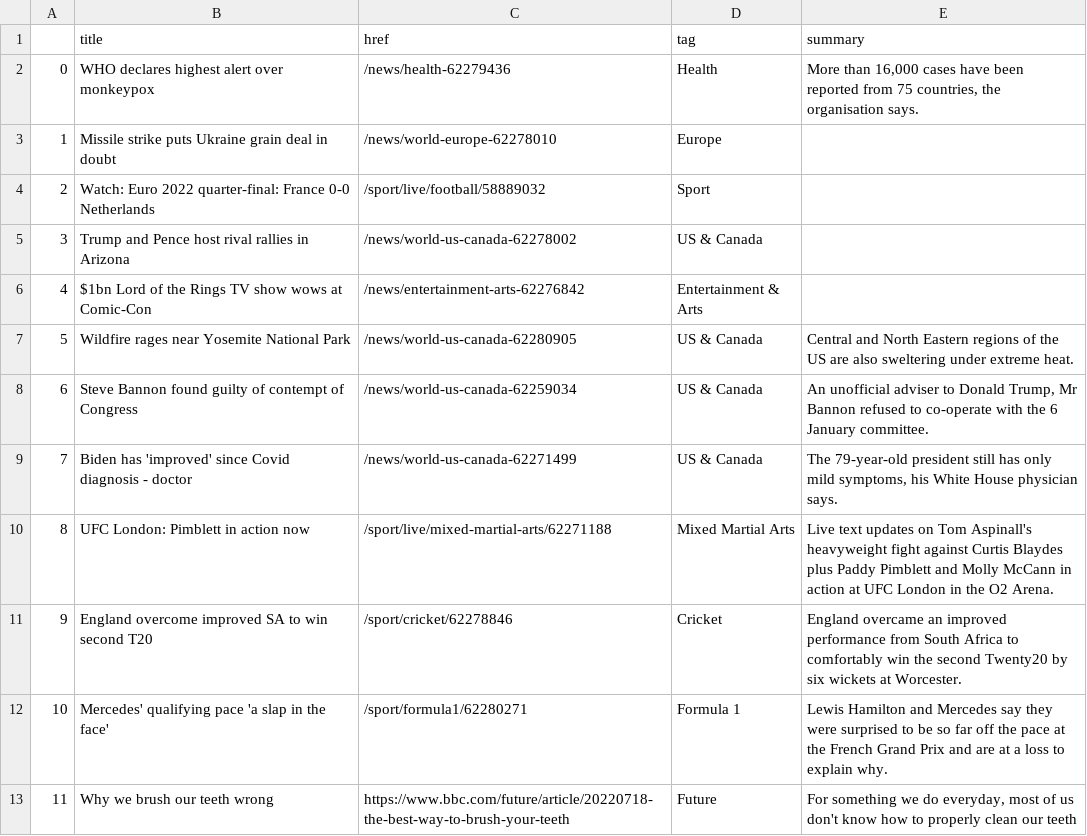
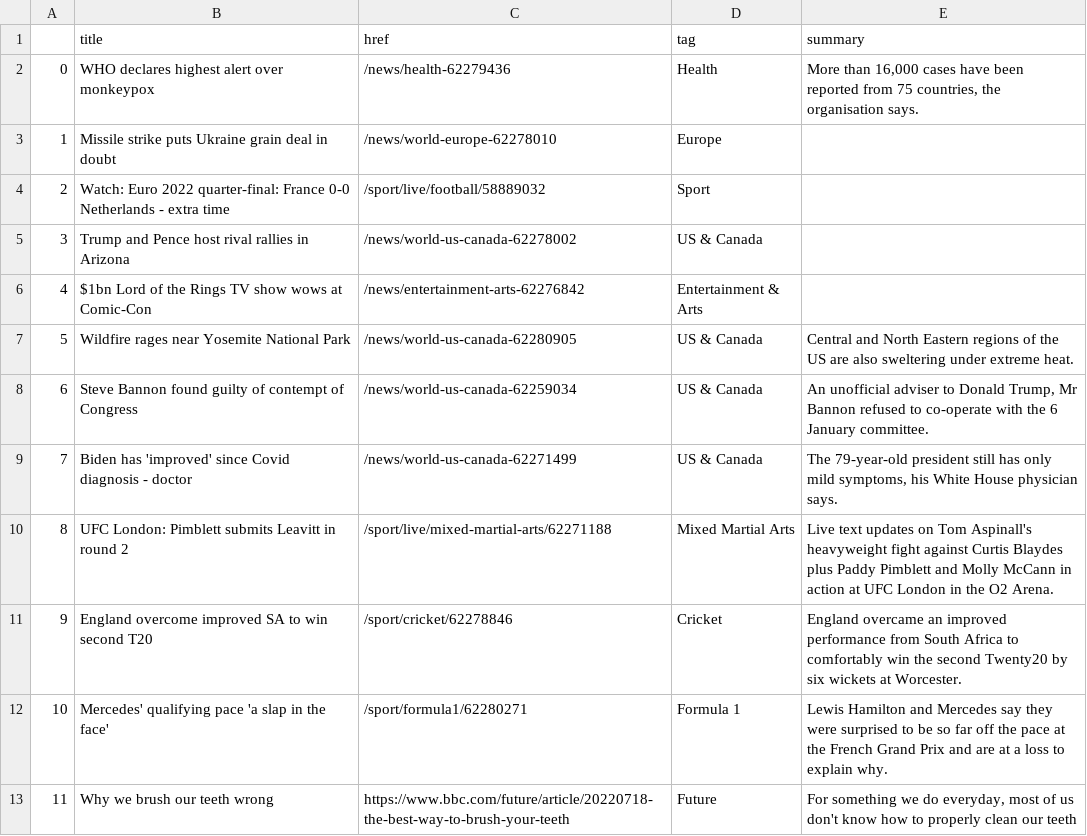
Before and after one commit to tunabellybella/Scraper, a CSV file: bbc-headlines.csv, drawn as a sheet; only a part is shown.

```diff
--- a/bbc-headlines.csv
+++ b/bbc-headlines.csv
@@ -3,3 +3,3 @@
 1,Missile strike puts Ukraine grain deal in doubt,/news/world-europe-62278010,Europe,
-2,Watch: Euro 2022 quarter-final: France 0-0 Netherlands,/sport/live/football/58889032,Sport,
+2,Watch: Euro 2022 quarter-final: France 0-0 Netherlands - extra time,/sport/live/football/58889032,Sport,
 3,Trump and Pence host rival rallies in Arizona,/news/world-us-canada-62278002,US & Canada,
@@ -9,3 +9,3 @@
 7,Biden has 'improved' since Covid diagnosis - doctor,/news/world-us-canada-62271499,US & Canada,"The 79-year-old president still has only mild symptoms, his White House physician says."
-8,UFC London: Pimblett in action now,/sport/live/mixed-martial-arts/62271188,Mixed Martial Arts,Live text updates on Tom Aspinall's heavyweight fight against Curtis Blaydes plus Paddy Pimblett and Molly McCann in action at UFC London in the O2 Arena.
+8,UFC London: Pimblett submits Leavitt in round 2,/sport/live/mixed-martial-arts/62271188,Mixed Martial Arts,Live text updates on Tom Aspinall's heavyweight fight against Curtis Blaydes plus Paddy Pimblett and Molly McCann in action at UFC London in the O2 Arena.
 9,England overcome improved SA to win second T20,/sport/cricket/62278846,Cricket,England overcame an improved performance from South Africa to comfortably win the second Twenty20 by six wickets at Worcester.
```
